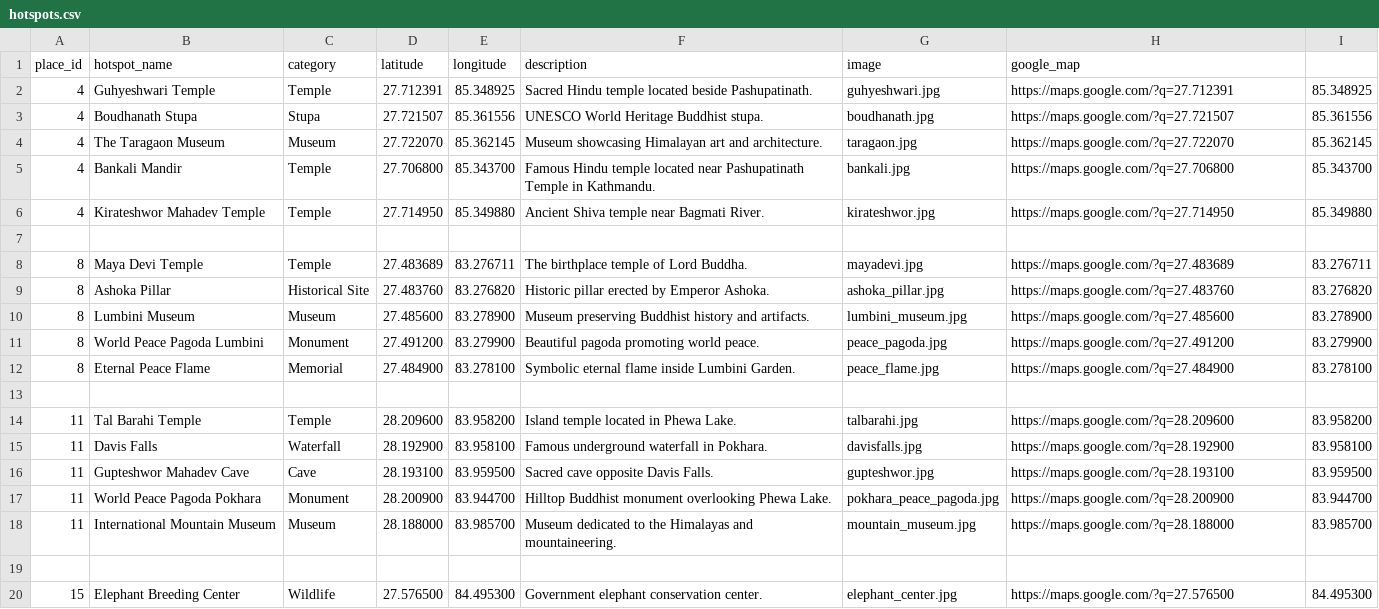
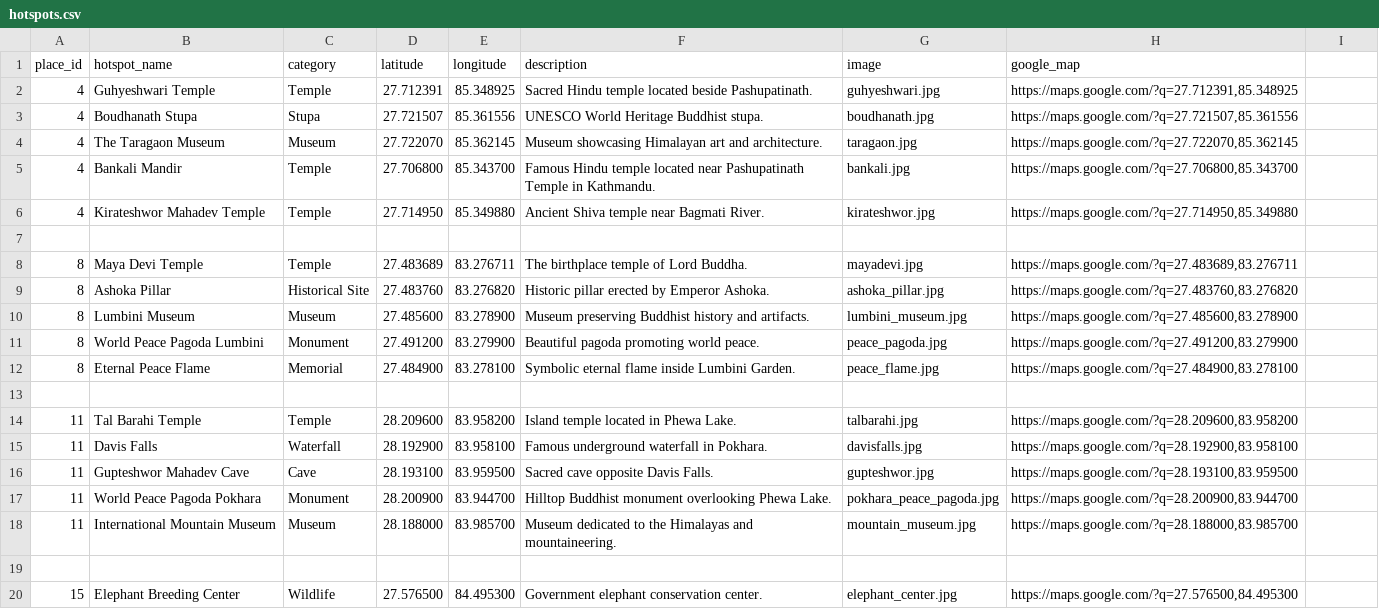
Before and after one commit to sadikshya63/Travel-Recommendation-System, a CSV file: travel_app/data/hotspots.csv, drawn as a sheet; only a part is shown; the diff covers the shown part only.

```diff
--- a/travel_app/data/hotspots.csv
+++ b/travel_app/data/hotspots.csv
@@ -1,20 +1,20 @@
 place_id,hotspot_name,category,latitude,longitude,description,image,google_map
-4,Guhyeshwari Temple,Temple,27.712391,85.348925,Sacred Hindu temple located beside Pashupatinath.,guhyeshwari.jpg,https://maps.google.com/?q=27.712391,85.348925
-4,Boudhanath Stupa,Stupa,27.721507,85.361556,UNESCO World Heritage Buddhist stupa.,boudhanath.jpg,https://maps.google.com/?q=27.721507,85.361556
-4,The Taragaon Museum,Museum,27.722070,85.362145,Museum showcasing Himalayan art and architecture.,taragaon.jpg,https://maps.google.com/?q=27.722070,85.362145
-4,Bankali Mandir,Temple,27.706800,85.343700,Famous Hindu temple located near Pashupatinath Temple in Kathmandu.,bankali.jpg,https://maps.google.com/?q=27.706800,85.343700
-4,Kirateshwor Mahadev Temple,Temple,27.714950,85.349880,Ancient Shiva temple near Bagmati River.,kirateshwor.jpg,https://maps.google.com/?q=27.714950,85.349880
+4,Guhyeshwari Temple,Temple,27.712391,85.348925,Sacred Hindu temple located beside Pashupatinath.,guhyeshwari.jpg,"https://maps.google.com/?q=27.712391,85.348925"
+4,Boudhanath Stupa,Stupa,27.721507,85.361556,UNESCO World Heritage Buddhist stupa.,boudhanath.jpg,"https://maps.google.com/?q=27.721507,85.361556"
+4,The Taragaon Museum,Museum,27.722070,85.362145,Museum showcasing Himalayan art and architecture.,taragaon.jpg,"https://maps.google.com/?q=27.722070,85.362145"
+4,Bankali Mandir,Temple,27.706800,85.343700,Famous Hindu temple located near Pashupatinath Temple in Kathmandu.,bankali.jpg,"https://maps.google.com/?q=27.706800,85.343700"
+4,Kirateshwor Mahadev Temple,Temple,27.714950,85.349880,Ancient Shiva temple near Bagmati River.,kirateshwor.jpg,"https://maps.google.com/?q=27.714950,85.349880"
 
-8,Maya Devi Temple,Temple,27.483689,83.276711,The birthplace temple of Lord Buddha.,mayadevi.jpg,https://maps.google.com/?q=27.483689,83.276711
-8,Ashoka Pillar,Historical Site,27.483760,83.276820,Historic pillar erected by Emperor Ashoka.,ashoka_pillar.jpg,https://maps.google.com/?q=27.483760,83.276820
-8,Lumbini Museum,Museum,27.485600,83.278900,Museum preserving Buddhist history and artifacts.,lumbini_museum.jpg,https://maps.google.com/?q=27.485600,83.278900
-8,World Peace Pagoda Lumbini,Monument,27.491200,83.279900,Beautiful pagoda promoting world peace.,peace_pagoda.jpg,https://maps.google.com/?q=27.491200,83.279900
-8,Eternal Peace Flame,Memorial,27.484900,83.278100,Symbolic eternal flame inside Lumbini Garden.,peace_flame.jpg,https://maps.google.com/?q=27.484900,83.278100
+8,Maya Devi Temple,Temple,27.483689,83.276711,The birthplace temple of Lord Buddha.,mayadevi.jpg,"https://maps.google.com/?q=27.483689,83.276711"
+8,Ashoka Pillar,Historical Site,27.483760,83.276820,Historic pillar erected by Emperor Ashoka.,ashoka_pillar.jpg,"https://maps.google.com/?q=27.483760,83.276820"
+8,Lumbini Museum,Museum,27.485600,83.278900,Museum preserving Buddhist history and artifacts.,lumbini_museum.jpg,"https://maps.google.com/?q=27.485600,83.278900"
+8,World Peace Pagoda Lumbini,Monument,27.491200,83.279900,Beautiful pagoda promoting world peace.,peace_pagoda.jpg,"https://maps.google.com/?q=27.491200,83.279900"
+8,Eternal Peace Flame,Memorial,27.484900,83.278100,Symbolic eternal flame inside Lumbini Garden.,peace_flame.jpg,"https://maps.google.com/?q=27.484900,83.278100"
 
-11,Tal Barahi Temple,Temple,28.209600,83.958200,Island temple located in Phewa Lake.,talbarahi.jpg,https://maps.google.com/?q=28.209600,83.958200
-11,Davis Falls,Waterfall,28.192900,83.958100,Famous underground waterfall in Pokhara.,davisfalls.jpg,https://maps.google.com/?q=28.192900,83.958100
-11,Gupteshwor Mahadev Cave,Cave,28.193100,83.959500,Sacred cave opposite Davis Falls.,gupteshwor.jpg,https://maps.google.com/?q=28.193100,83.959500
-11,World Peace Pagoda Pokhara,Monument,28.200900,83.944700,Hilltop Buddhist monument overlooking Phewa Lake.,pokhara_peace_pagoda.jpg,https://maps.google.com/?q=28.200900,83.944700
-11,International Mountain Museum,Museum,28.188000,83.985700,Museum dedicated to the Himalayas and mountaineering.,mountain_museum.jpg,https://maps.google.com/?q=28.188000,83.985700
+11,Tal Barahi Temple,Temple,28.209600,83.958200,Island temple located in Phewa Lake.,talbarahi.jpg,"https://maps.google.com/?q=28.209600,83.958200"
+11,Davis Falls,Waterfall,28.192900,83.958100,Famous underground waterfall in Pokhara.,davisfalls.jpg,"https://maps.google.com/?q=28.192900,83.958100"
+11,Gupteshwor Mahadev Cave,Cave,28.193100,83.959500,Sacred cave opposite Davis Falls.,gupteshwor.jpg,"https://maps.google.com/?q=28.193100,83.959500"
+11,World Peace Pagoda Pokhara,Monument,28.200900,83.944700,Hilltop Buddhist monument overlooking Phewa Lake.,pokhara_peace_pagoda.jpg,"https://maps.google.com/?q=28.200900,83.944700"
+11,International Mountain Museum,Museum,28.188000,83.985700,Museum dedicated to the Himalayas and mountaineering.,mountain_museum.jpg,"https://maps.google.com/?q=28.188000,83.985700"
 
-15,Elephant Breeding Center,Wildlife,27.576500,84.495300,Government elephant conservation center.,elephant_center.jpg,https://maps.google.com/?q=27.576500,84.495300
+15,Elephant Breeding Center,Wildlife,27.576500,84.495300,Government elephant conservation center.,elephant_center.jpg,"https://maps.google.com/?q=27.576500,84.495300"
```
Also changed, not shown: 1 removed row and 8 edited cells elsewhere in this file, 41 other files.
